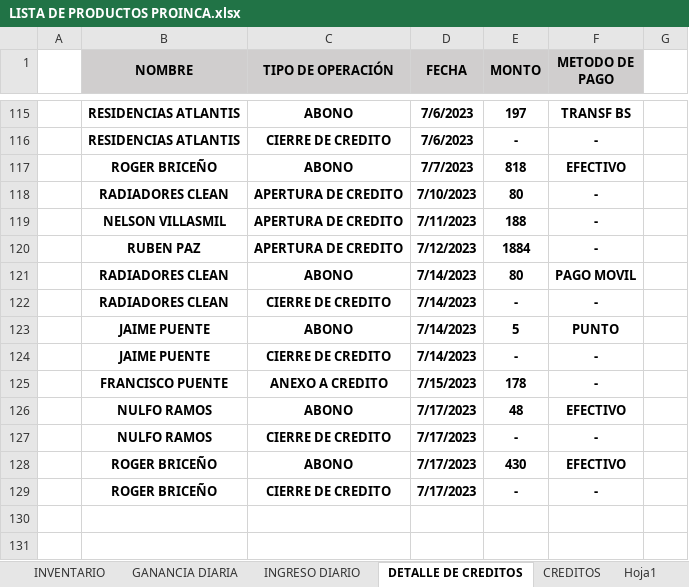
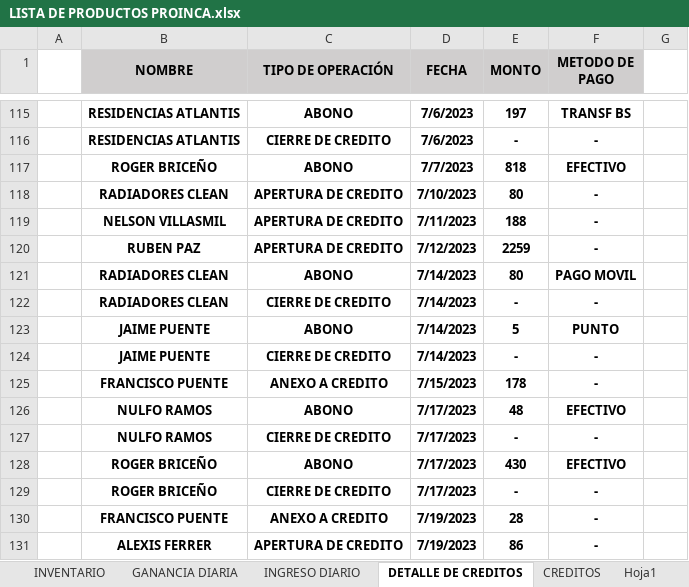
Before and after one commit to JPuente25/Proinca, an Excel workbook: LISTA DE PRODUCTOS PROINCA.xlsx, sheet DETALLE DE CREDITOS, drawn as a sheet; only a part is shown, gaps mark what is left out; values as stored, in another font and other column widths than the file's, no borders; conditional formats not drawn; the diff names each change by its address in the sheet, - before the commit and + after, or states it on an @@ line.

```diff
--- a/LISTA DE PRODUCTOS PROINCA.xlsx (sheet DETALLE DE CREDITOS)
+++ b/LISTA DE PRODUCTOS PROINCA.xlsx (sheet DETALLE DE CREDITOS)
-E120 (MONTO): 1884
+E120 (MONTO): 2259
+row 130:  | FRANCISCO PUENTE | ANEXO A CREDITO | 7/19/2023 | 28 | -
+row 131:  | ALEXIS FERRER | APERTURA DE CREDITO | 7/19/2023 | 86 | -
```
Also changed, not shown: sheet GANANCIA DIARIA, sheet CREDITOS, sheet INGRESO DIARIO, formulas that keep their value.
